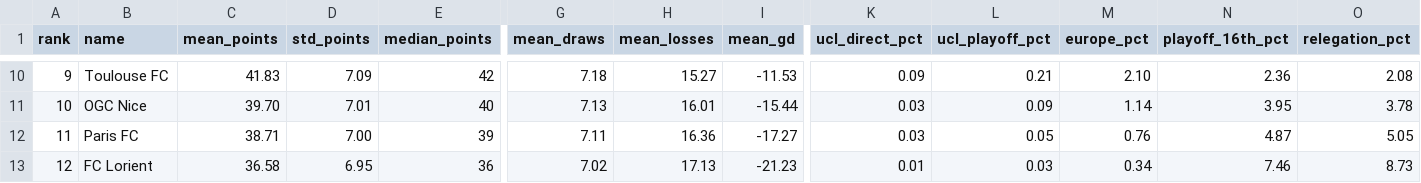
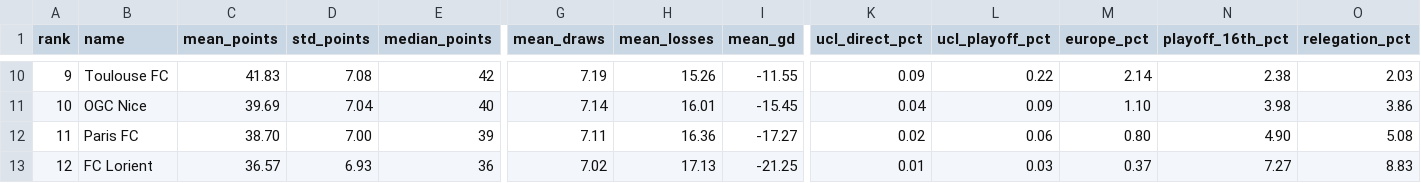
Before and after one commit to bosscha/Football, a CSV file: ligue1_2627/ligue1_2627_standings.csv, drawn as a sheet; only a part is shown, gaps mark what is left out; the diff covers the shown part only; the diff names each change by its address in the sheet, - before the commit and + after, or states it on an @@ line.

```diff
--- a/ligue1_2627/ligue1_2627_standings.csv
+++ b/ligue1_2627/ligue1_2627_standings.csv
-D10 (std_points): 7.09
+D10 (std_points): 7.08
-G10 (mean_draws): 7.18
+G10 (mean_draws): 7.19
-H10 (mean_losses): 15.27
+H10 (mean_losses): 15.26
-I10 (mean_gd): -11.53
+I10 (mean_gd): -11.55
-L10 (ucl_playoff_pct): 0.21
+L10 (ucl_playoff_pct): 0.22
-M10 (europe_pct): 2.10
+M10 (europe_pct): 2.14
-N10 (playoff_16th_pct): 2.36
+N10 (playoff_16th_pct): 2.38
-O10 (relegation_pct): 2.08
+O10 (relegation_pct): 2.03
-C11 (mean_points): 39.70
+C11 (mean_points): 39.69
-D11 (std_points): 7.01
+D11 (std_points): 7.04
-G11 (mean_draws): 7.13
+G11 (mean_draws): 7.14
-I11 (mean_gd): -15.44
+I11 (mean_gd): -15.45
-K11 (ucl_direct_pct): 0.03
+K11 (ucl_direct_pct): 0.04
-M11 (europe_pct): 1.14
+M11 (europe_pct): 1.10
-N11 (playoff_16th_pct): 3.95
+N11 (playoff_16th_pct): 3.98
-O11 (relegation_pct): 3.78
+O11 (relegation_pct): 3.86
-C12 (mean_points): 38.71
+C12 (mean_points): 38.70
-K12 (ucl_direct_pct): 0.03
+K12 (ucl_direct_pct): 0.02
-L12 (ucl_playoff_pct): 0.05
+L12 (ucl_playoff_pct): 0.06
-M12 (europe_pct): 0.76
+M12 (europe_pct): 0.80
-N12 (playoff_16th_pct): 4.87
+N12 (playoff_16th_pct): 4.90
-O12 (relegation_pct): 5.05
+O12 (relegation_pct): 5.08
-C13 (mean_points): 36.58
+C13 (mean_points): 36.57
-D13 (std_points): 6.95
+D13 (std_points): 6.93
-I13 (mean_gd): -21.23
+I13 (mean_gd): -21.25
-M13 (europe_pct): 0.34
+M13 (europe_pct): 0.37
-N13 (playoff_16th_pct): 7.46
+N13 (playoff_16th_pct): 7.27
-O13 (relegation_pct): 8.73
+O13 (relegation_pct): 8.83
```
Also changed, not shown: 99 edited cells elsewhere in this file, 6 other files.
